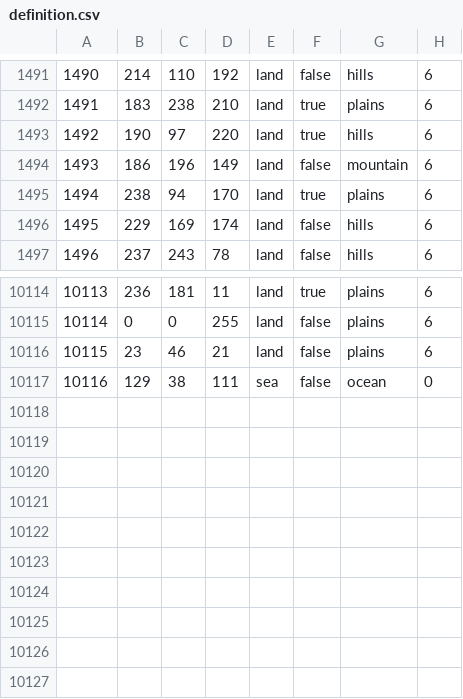
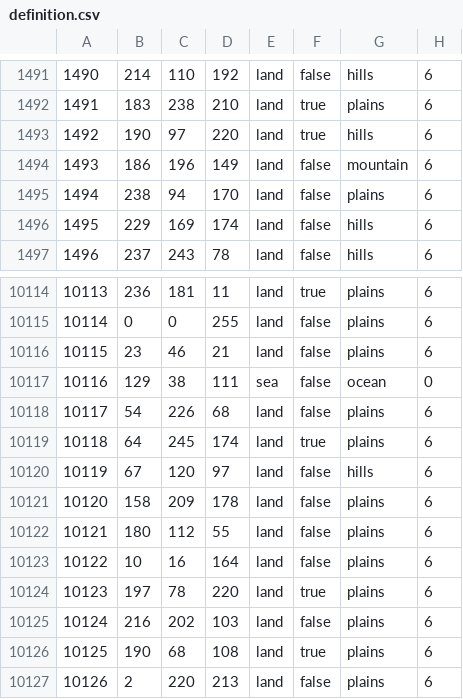
Before and after one commit to Musvage/The-Second-Sengoku, a CSV file: map/definition.csv, drawn as a sheet; only a part is shown, gaps mark what is left out.

```diff
--- a/map/definition.csv
+++ b/map/definition.csv
@@ -1494,3 +1494,3 @@
 1493;186;196;149;land;false;mountain;6
-1494;238;94;170;land;true;plains;6
+1494;238;94;170;land;false;plains;6
 1495;229;169;174;land;false;hills;6
@@ -10117 +10117,11 @@
 10116;129;38;111;sea;false;ocean;0
+10117;54;226;68;land;false;plains;6
+10118;64;245;174;land;true;plains;6
+10119;67;120;97;land;false;hills;6
+10120;158;209;178;land;false;plains;6
+10121;180;112;55;land;false;plains;6
+10122;10;16;164;land;false;plains;6
+10123;197;78;220;land;true;plains;6
+10124;216;202;103;land;false;plains;6
+10125;190;68;108;land;true;plains;6
+10126;2;220;213;land;false;plains;6
```
Also changed, not shown: 15 other files.
